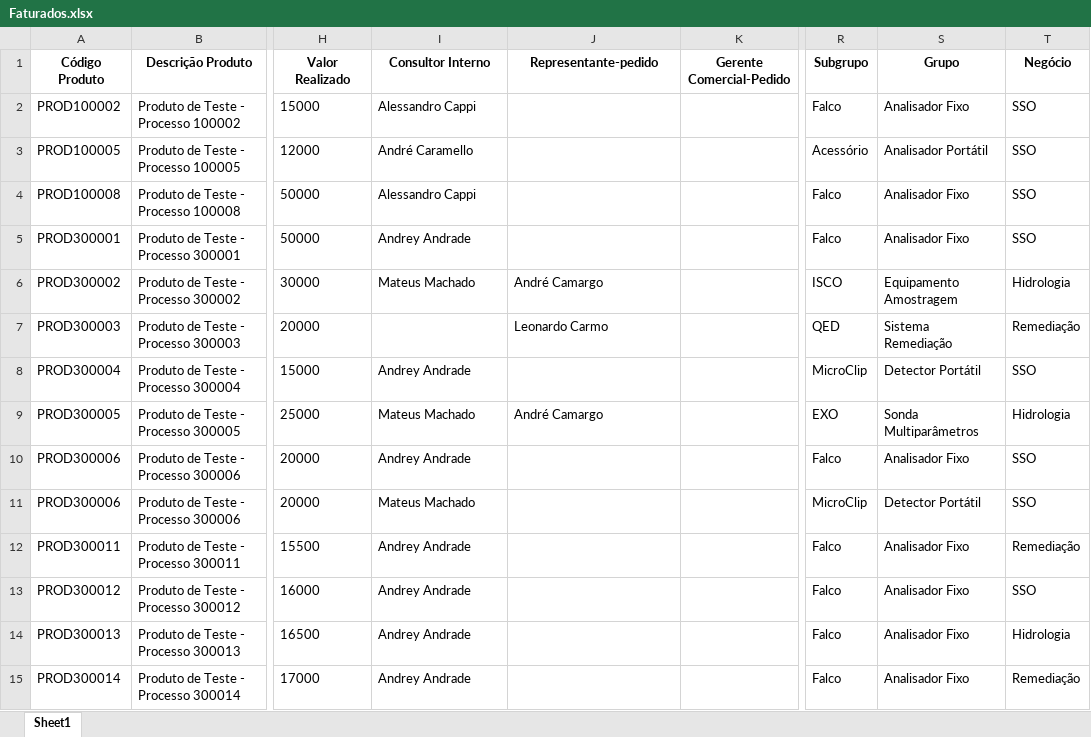
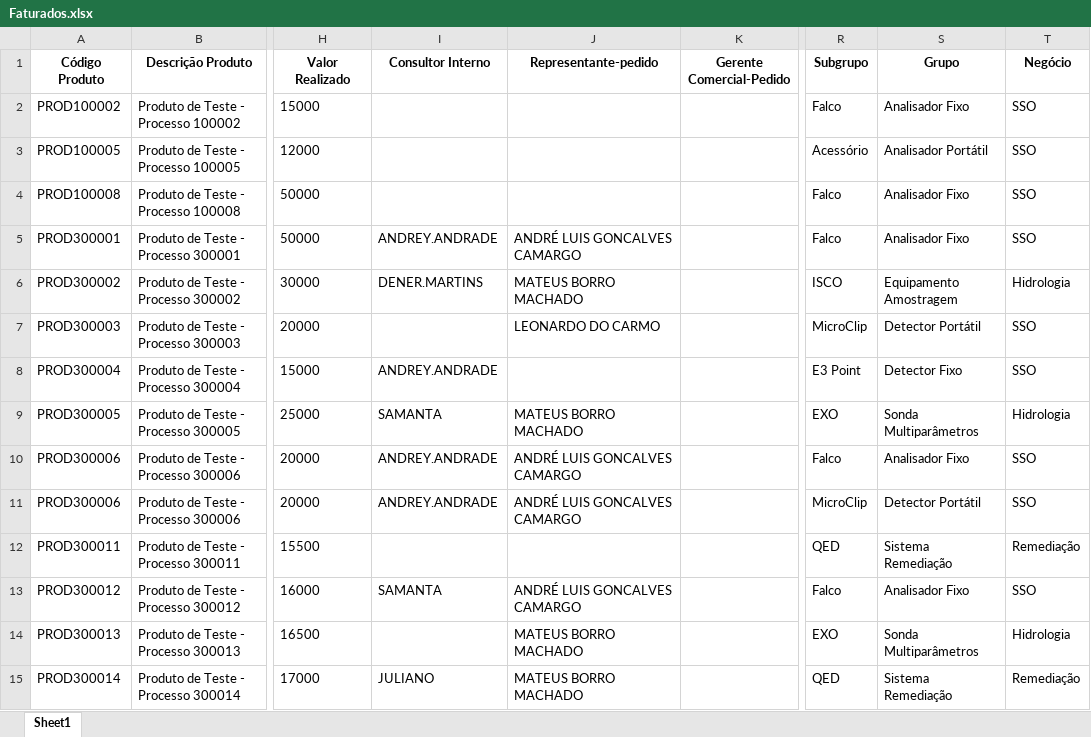
Before and after one commit to tiago-cappi/PROJETO_COMISSOES_V2, an Excel workbook: Faturados.xlsx, sheet Sheet1, drawn as a sheet; only a part is shown, gaps mark what is left out; values as stored, in another font and other column widths than the file's, no borders; the diff covers the shown part only; the diff names each change by its address in the sheet, - before the commit and + after, or states it on an @@ line.

```diff
--- a/Faturados.xlsx (sheet Sheet1)
+++ b/Faturados.xlsx (sheet Sheet1)
-I2 (Consultor Interno): Alessandro Cappi
+I2 (Consultor Interno): (empty)
-I3 (Consultor Interno): André Caramello
+I3 (Consultor Interno): (empty)
-I4 (Consultor Interno): Alessandro Cappi
+I4 (Consultor Interno): (empty)
-I5 (Consultor Interno): Andrey Andrade
+I5 (Consultor Interno): ANDREY.ANDRADE
-J5 (Representante-pedido): (empty)
+J5 (Representante-pedido): ANDRÉ LUIS GONCALVES CAMARGO
-I6 (Consultor Interno): Mateus Machado
+I6 (Consultor Interno): DENER.MARTINS
-J6 (Representante-pedido): André Camargo
+J6 (Representante-pedido): MATEUS BORRO MACHADO
-J7 (Representante-pedido): Leonardo Carmo
+J7 (Representante-pedido): LEONARDO DO CARMO
-R7 (Subgrupo): QED
+R7 (Subgrupo): MicroClip
-S7 (Grupo): Sistema Remediação
+S7 (Grupo): Detector Portátil
-T7 (Negócio): Remediação
+T7 (Negócio): SSO
-I8 (Consultor Interno): Andrey Andrade
+I8 (Consultor Interno): ANDREY.ANDRADE
-R8 (Subgrupo): MicroClip
+R8 (Subgrupo): E3 Point
-S8 (Grupo): Detector Portátil
+S8 (Grupo): Detector Fixo
-I9 (Consultor Interno): Mateus Machado
+I9 (Consultor Interno): SAMANTA
-J9 (Representante-pedido): André Camargo
+J9 (Representante-pedido): MATEUS BORRO MACHADO
-I10 (Consultor Interno): Andrey Andrade
+I10 (Consultor Interno): ANDREY.ANDRADE
-J10:J11 (Representante-pedido): (empty)
+J10:J11 (Representante-pedido): ANDRÉ LUIS GONCALVES CAMARGO
-I11 (Consultor Interno): Mateus Machado
+I11 (Consultor Interno): ANDREY.ANDRADE
-I12 (Consultor Interno): Andrey Andrade
+I12 (Consultor Interno): (empty)
-R12 (Subgrupo): Falco
+R12 (Subgrupo): QED
-S12 (Grupo): Analisador Fixo
+S12 (Grupo): Sistema Remediação
-I13 (Consultor Interno): Andrey Andrade
+I13 (Consultor Interno): SAMANTA
-J13 (Representante-pedido): (empty)
+J13 (Representante-pedido): ANDRÉ LUIS GONCALVES CAMARGO
-I14 (Consultor Interno): Andrey Andrade
+I14 (Consultor Interno): (empty)
-J14:J15 (Representante-pedido): (empty)
+J14:J15 (Representante-pedido): MATEUS BORRO MACHADO
-R14 (Subgrupo): Falco
+R14 (Subgrupo): EXO
-S14 (Grupo): Analisador Fixo
+S14 (Grupo): Sonda Multiparâmetros
-I15 (Consultor Interno): Andrey Andrade
+I15 (Consultor Interno): JULIANO
-R15 (Subgrupo): Falco
+R15 (Subgrupo): QED
-S15 (Grupo): Analisador Fixo
+S15 (Grupo): Sistema Remediação
```
Also changed, not shown: 2 added rows and 90 edited cells elsewhere in this sheet, Conversões.xlsx, Faturados_YTD.xlsx, 14 other files.
